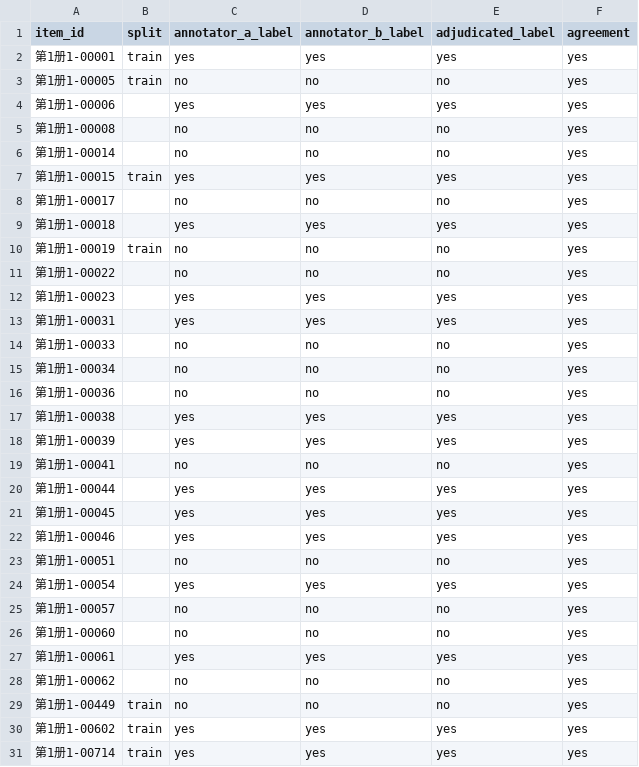
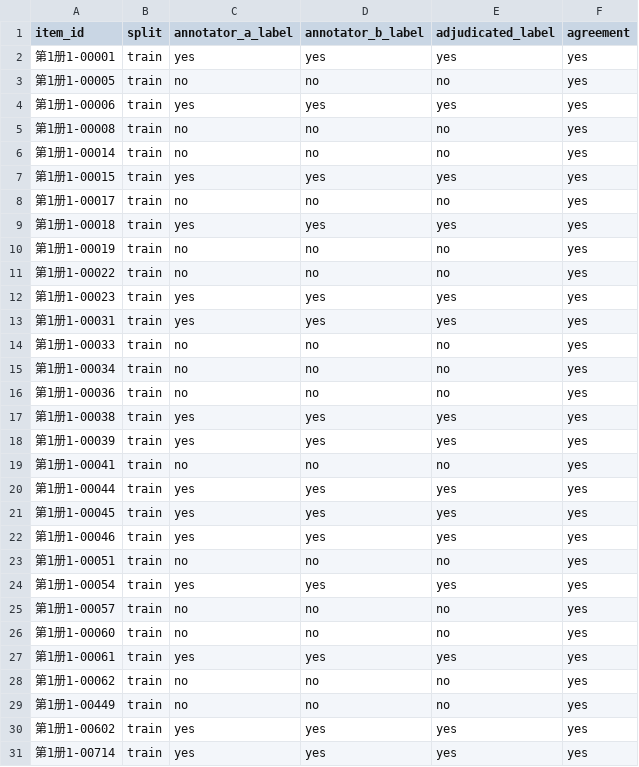
Before and after one commit to Zhenghongwei11/zyfjdcd-p1-public-derivatives, a TSV file: data/benchmarks/entry_segmentation_dual_labels_v1.tsv, drawn as a sheet; only a part is shown; the diff covers the shown part only.

Commit message:
Synchronize derived evidence for v1.0.8

```diff
--- a/data/benchmarks/entry_segmentation_dual_labels_v1.tsv
+++ b/data/benchmarks/entry_segmentation_dual_labels_v1.tsv
@@ -3,27 +3,27 @@ item_id	split	annotator_a_label	annotator_b_label	adjudicated_label	agreement
 第1册1-00005	train	no	no	no	yes
-第1册1-00006		yes	yes	yes	yes
-第1册1-00008		no	no	no	yes
-第1册1-00014		no	no	no	yes
+第1册1-00006	train	yes	yes	yes	yes
+第1册1-00008	train	no	no	no	yes
+第1册1-00014	train	no	no	no	yes
 第1册1-00015	train	yes	yes	yes	yes
-第1册1-00017		no	no	no	yes
-第1册1-00018		yes	yes	yes	yes
+第1册1-00017	train	no	no	no	yes
+第1册1-00018	train	yes	yes	yes	yes
 第1册1-00019	train	no	no	no	yes
-第1册1-00022		no	no	no	yes
-第1册1-00023		yes	yes	yes	yes
-第1册1-00031		yes	yes	yes	yes
-第1册1-00033		no	no	no	yes
-第1册1-00034		no	no	no	yes
-第1册1-00036		no	no	no	yes
-第1册1-00038		yes	yes	yes	yes
-第1册1-00039		yes	yes	yes	yes
-第1册1-00041		no	no	no	yes
-第1册1-00044		yes	yes	yes	yes
-第1册1-00045		yes	yes	yes	yes
-第1册1-00046		yes	yes	yes	yes
-第1册1-00051		no	no	no	yes
-第1册1-00054		yes	yes	yes	yes
-第1册1-00057		no	no	no	yes
-第1册1-00060		no	no	no	yes
-第1册1-00061		yes	yes	yes	yes
-第1册1-00062		no	no	no	yes
+第1册1-00022	train	no	no	no	yes
+第1册1-00023	train	yes	yes	yes	yes
+第1册1-00031	train	yes	yes	yes	yes
+第1册1-00033	train	no	no	no	yes
+第1册1-00034	train	no	no	no	yes
+第1册1-00036	train	no	no	no	yes
+第1册1-00038	train	yes	yes	yes	yes
+第1册1-00039	train	yes	yes	yes	yes
+第1册1-00041	train	no	no	no	yes
+第1册1-00044	train	yes	yes	yes	yes
+第1册1-00045	train	yes	yes	yes	yes
+第1册1-00046	train	yes	yes	yes	yes
+第1册1-00051	train	no	no	no	yes
+第1册1-00054	train	yes	yes	yes	yes
+第1册1-00057	train	no	no	no	yes
+第1册1-00060	train	no	no	no	yes
+第1册1-00061	train	yes	yes	yes	yes
+第1册1-00062	train	no	no	no	yes
 第1册1-00449	train	no	no	no	yes
```
Also changed, not shown: 1 edited cell elsewhere in this file.
